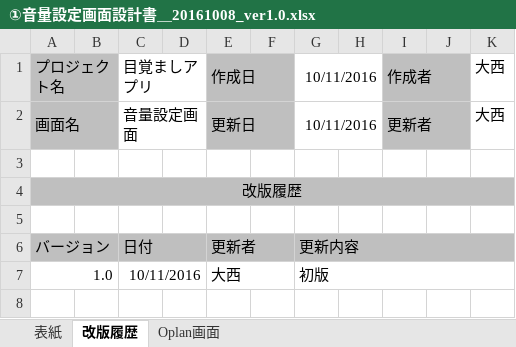
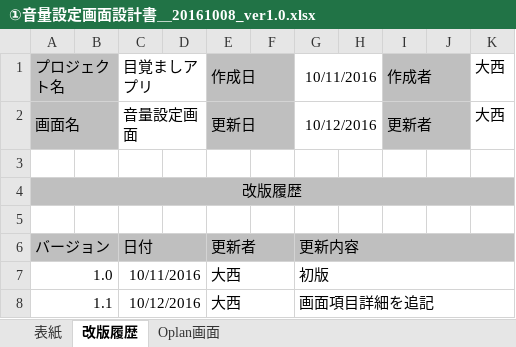
Before and after one commit to opl-bco/Document, an Excel workbook: ①音量設定画面設計書＿20161008_ver1.0.xlsx, sheet 改版履歴, drawn as a sheet; values as stored, in another font and other column widths than the file's, no borders; the diff names each change by its address in the sheet, - before the commit and + after, or states it on an @@ line.

Commit message:
画面項目詳細を追記

```diff
--- a/①音量設定画面設計書＿20161008_ver1.0.xlsx (sheet 改版履歴)
+++ b/①音量設定画面設計書＿20161008_ver1.0.xlsx (sheet 改版履歴)
-G2: 10/11/2016
+G2: 10/12/2016
+row 8: 1.1 |  | 10/12/2016 |  | 大西 |  | 画面項目詳細を追記
```
Also changed, not shown: sheet Oplan画面, sheet 表紙.
